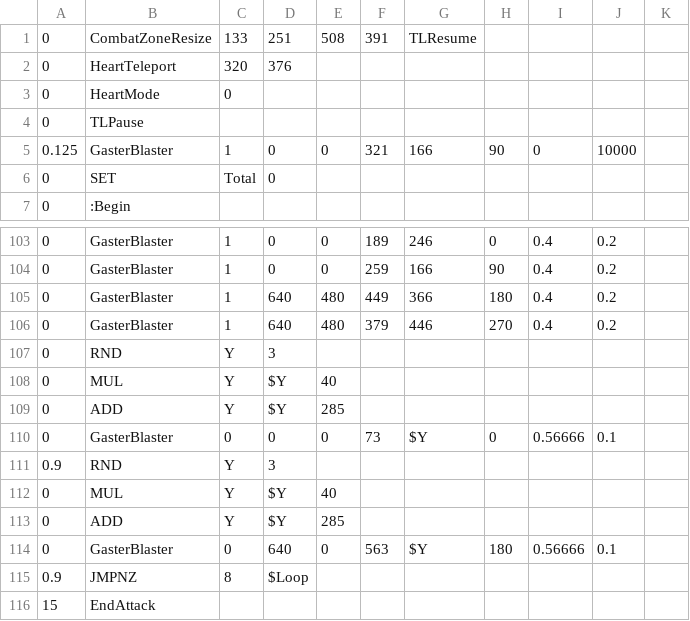
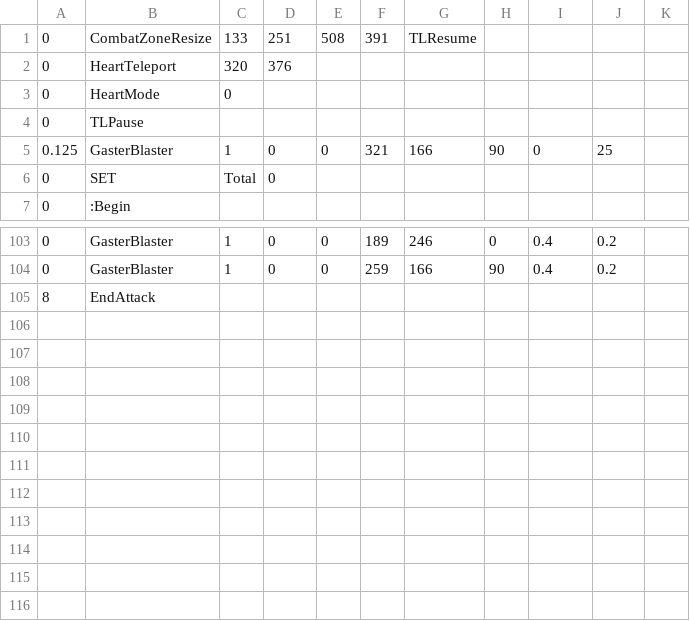
Before and after one commit to YeetKaden/youtube-sans-fight-, a CSV file: sans_bonegap2.csv, drawn as a sheet; only a part is shown, gaps mark what is left out.

Commit message:
Update sans_bonegap2.csv

```diff
--- a/sans_bonegap2.csv
+++ b/sans_bonegap2.csv
@@ -4,3 +4,3 @@
 0,TLPause,,,,,
-0.125,GasterBlaster,1,0,0,321,166,90,0,10000
+0.125,GasterBlaster,1,0,0,321,166,90,0,25
 0,SET,Total,0,,,
@@ -104,13 +104,2 @@
 0,GasterBlaster,1,0,0,259,166,90,0.4,0.2,,,,
-0,GasterBlaster,1,640,480,449,366,180,0.4,0.2,,,,
-0,GasterBlaster,1,640,480,379,446,270,0.4,0.2,,,,
-0,RND,Y,3,,,,,,
-0,MUL,Y,$Y,40,,,,,
-0,ADD,Y,$Y,285,,,,,
-0,GasterBlaster,0,0,0,73,$Y,0,0.56666,0.1
-0.9,RND,Y,3,,,,,,
-0,MUL,Y,$Y,40,,,,,
-0,ADD,Y,$Y,285,,,,,
-0,GasterBlaster,0,640,0,563,$Y,180,0.56666,0.1
-0.9,JMPNZ,8,$Loop,,,,,,
-15,EndAttack,,,,,
+8,EndAttack,,,,,
```
